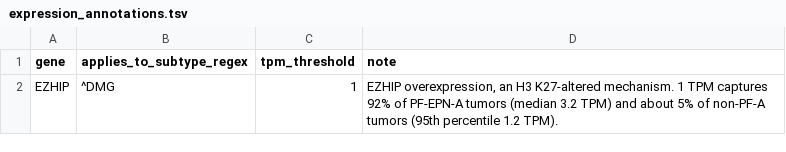
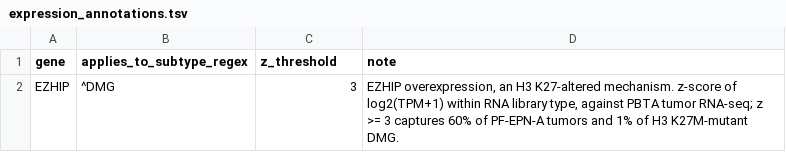
Before and after one commit to rokitalab/OpenPedCan-Project-CNH, a TSV file: analyses/molecular-subtyping-CNS/input/expression_annotations.tsv, drawn as a sheet.

```diff
--- a/analyses/molecular-subtyping-CNS/input/expression_annotations.tsv
+++ b/analyses/molecular-subtyping-CNS/input/expression_annotations.tsv
@@ -1,2 +1,2 @@
-gene	applies_to_subtype_regex	tpm_threshold	note
-EZHIP	^DMG	1	EZHIP overexpression, an H3 K27-altered mechanism. 1 TPM captures 92% of PF-EPN-A tumors (median 3.2 TPM) and about 5% of non-PF-A tumors (95th percentile 1.2 TPM).
+gene	applies_to_subtype_regex	z_threshold	note
+EZHIP	^DMG	3	EZHIP overexpression, an H3 K27-altered mechanism. z-score of log2(TPM+1) within RNA library type, against PBTA tumor RNA-seq; z >= 3 captures 60% of PF-EPN-A tumors and 1% of H3 K27M-mutant DMG.
```
Also changed, not shown: analyses/molecular-subtyping-CNS/results/free_text_dmg.tsv, analyses/molecular-subtyping-CNS/results/lesion_fallback_subtypes.tsv, 8 other files.
